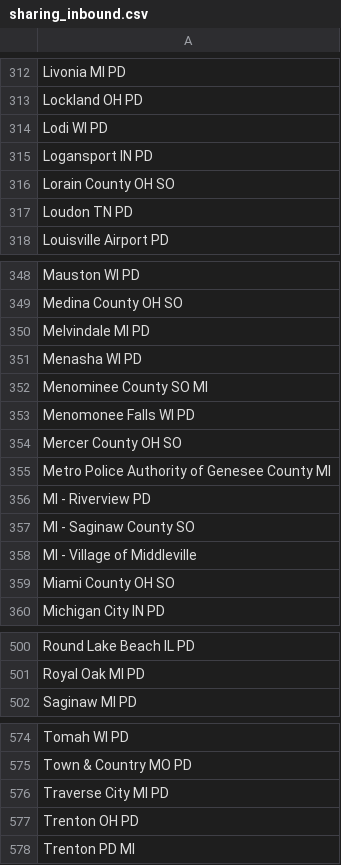
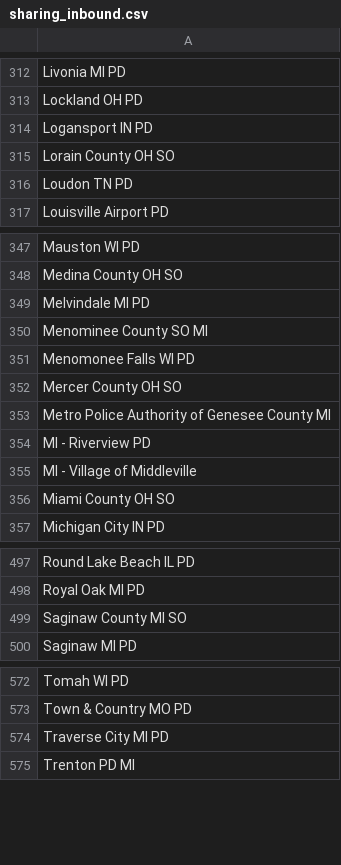
Before and after one commit to Cantica-Systems/flock-transparency, a CSV file: kent/data/wyoming-city-pd/sharing_inbound.csv, drawn as a sheet; only a part is shown, gaps mark what is left out; removed rows and columns are numbered as before the commit, all else as after; the diff names each change by its address in the sheet, - before the commit and + after, or states it on an @@ line.

```diff
--- a/kent/data/wyoming-city-pd/sharing_inbound.csv
+++ b/kent/data/wyoming-city-pd/sharing_inbound.csv
-row 314: Lodi WI PD
-row 351: Menasha WI PD
-row 357: MI - Saginaw County SO
+row 499: Saginaw County MI SO
-row 577: Trenton OH PD
```
Also changed, not shown: kent/data/wyoming-city-pd/2026-09.csv, kent/data/wyoming-city-pd/sharing_outbound.csv, 4 other files.
